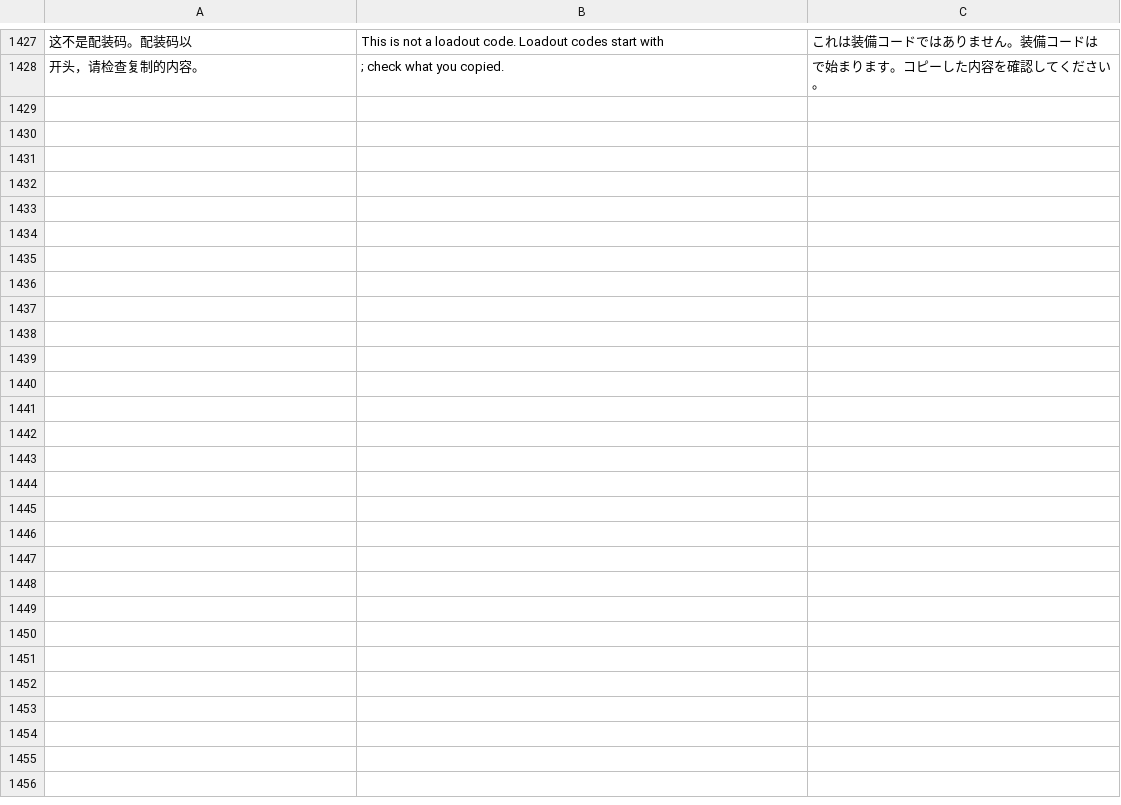
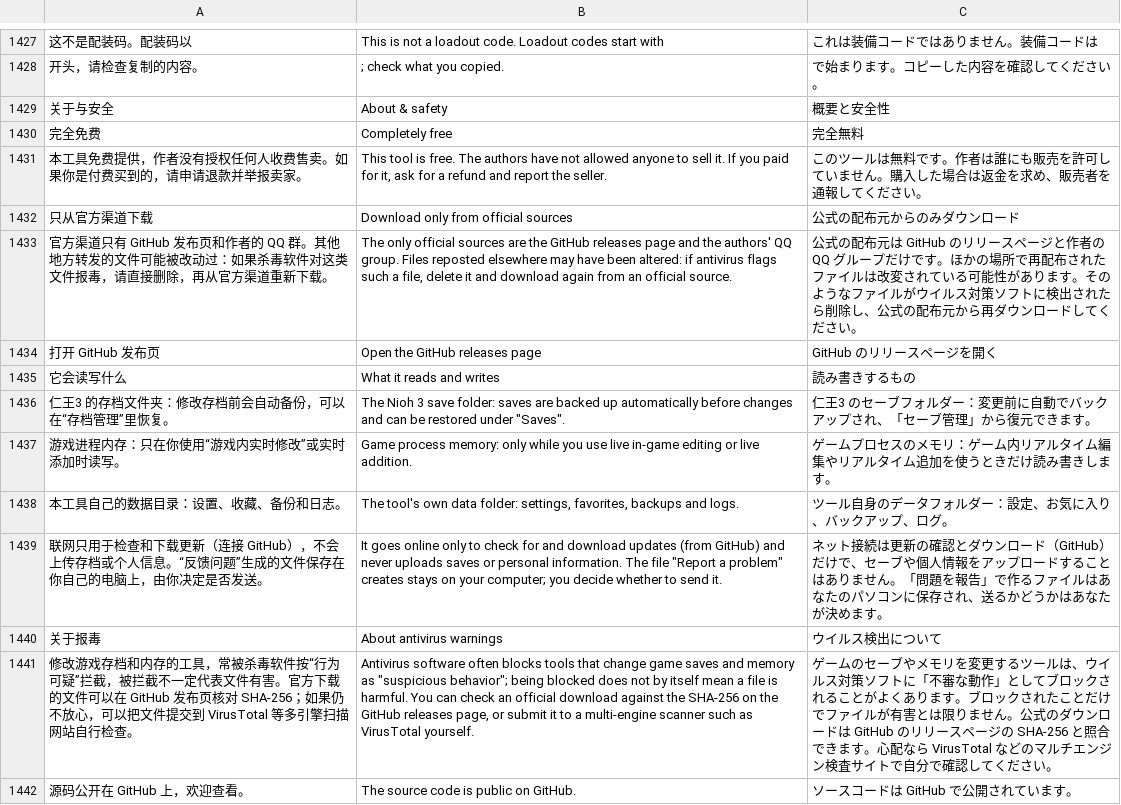
Before and after one commit to Master-Bayesian/Nioh3-Scroll-Generator, a TSV file: apps/workshop/ui-translations.tsv, drawn as a sheet; only a part is shown, gaps mark what is left out; the diff names each change by its address in the sheet, - before the commit and + after, or states it on an @@ line.

```diff
--- a/apps/workshop/ui-translations.tsv
+++ b/apps/workshop/ui-translations.tsv
+row 1429: 关于与安全 | About & safety | 概要と安全性
+row 1430: 完全免费 | Completely free | 完全無料
+row 1431: 本工具免费提供，作者没有授权任何人收费售卖。如果你是付费买到的，请申请退款并举报卖家。 | This tool is free. The authors have not allowed anyone to sell it. If you paid for it, ask for a refund and report the seller. | このツールは無料です。作者は誰にも販売を許可していません。購入した場合は返金を求め、販売者を通報してください。
+row 1432: 只从官方渠道下载 | Download only from official sources | 公式の配布元からのみダウンロード
+row 1433: 官方渠道只有 GitHub 发布页和作者的 QQ 群。其他地方转发的文件可能被改动过：如果杀毒软件对这类文件报毒，请直接删除，再从官方渠道重新下载。 | The only official sources are the GitHub releases page and the authors' QQ group. Files reposted elsewhere may have been altered: if antivirus flags such a file, delete it and download again from an official source. | 公式の配布元は GitHub のリリースページと作者の QQ グループだけです。ほかの場所で再配布されたファイルは改変されている可能性があります。そのようなファイルがウイルス対策ソフトに検出されたら削除し、公式の配布元から再ダウンロードしてください。
+row 1434: 打开 GitHub 发布页 | Open the GitHub releases page | GitHub のリリースページを開く
+row 1435: 它会读写什么 | What it reads and writes | 読み書きするもの
+row 1436: 仁王3 的存档文件夹：修改存档前会自动备份，可以在“存档管理”里恢复。 | The Nioh 3 save folder: saves are backed up automatically before changes and can be restored under "Saves". | 仁王3 のセーブフォルダー：変更前に自動でバックアップされ、「セーブ管理」から復元できます。
+row 1437: 游戏进程内存：只在你使用“游戏内实时修改”或实时添加时读写。 | Game process memory: only while you use live in-game editing or live addition. | ゲームプロセスのメモリ：ゲーム内リアルタイム編集やリアルタイム追加を使うときだけ読み書きします。
+row 1438: 本工具自己的数据目录：设置、收藏、备份和日志。 | The tool's own data folder: settings, favorites, backups and logs. | ツール自身のデータフォルダー：設定、お気に入り、バックアップ、ログ。
+row 1439: 联网只用于检查和下载更新（连接 GitHub），不会上传存档或个人信息。“反馈问题”生成的文件保存在你自己的电脑上，由你决定是否发送。 | It goes online only to check for and download updates (from GitHub) and never uploads saves or personal information. The file "Report a problem" creates stays on your computer; you decide whether to send it. | ネット接続は更新の確認とダウンロード（GitHub）だけで、セーブや個人情報をアップロードすることはありません。「問題を報告」で作るファイルはあなたのパソコンに保存され、送るかどうかはあなたが決めます。
+row 1440: 关于报毒 | About antivirus warnings | ウイルス検出について
+row 1441: 修改游戏存档和内存的工具，常被杀毒软件按“行为可疑”拦截，被拦截不一定代表文件有害。官方下载的文件可以在 GitHub 发布页核对 SHA-256；如果仍不放心，可以把文件提交到 VirusTotal 等多引擎扫描网站自行检查。 | Antivirus software often blocks tools that change game saves and memory as "suspicious behavior"; being blocked does not by itself mean a file is harmful. You can check an official download against the SHA-256 on the GitHub releases page, or submit it to a multi-engine scanner such as VirusTotal yourself. | ゲームのセーブやメモリを変更するツールは、ウイルス対策ソフトに「不審な動作」としてブロックされることがよくあります。ブロックされたことだけでファイルが有害とは限りません。公式のダウンロードは GitHub のリリースページの SHA-256 と照合できます。心配なら VirusTotal などのマルチエンジン検査サイトで自分で確認してください。
+row 1442: 源码公开在 GitHub 上，欢迎查看。 | The source code is public on GitHub. | ソースコードは GitHub で公開されています。
```
Also changed, not shown: 3 other files.
